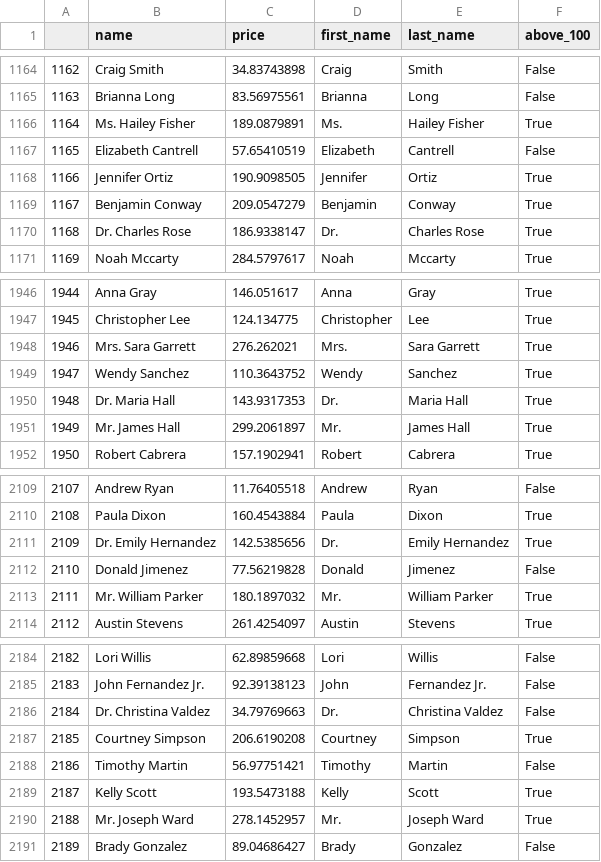
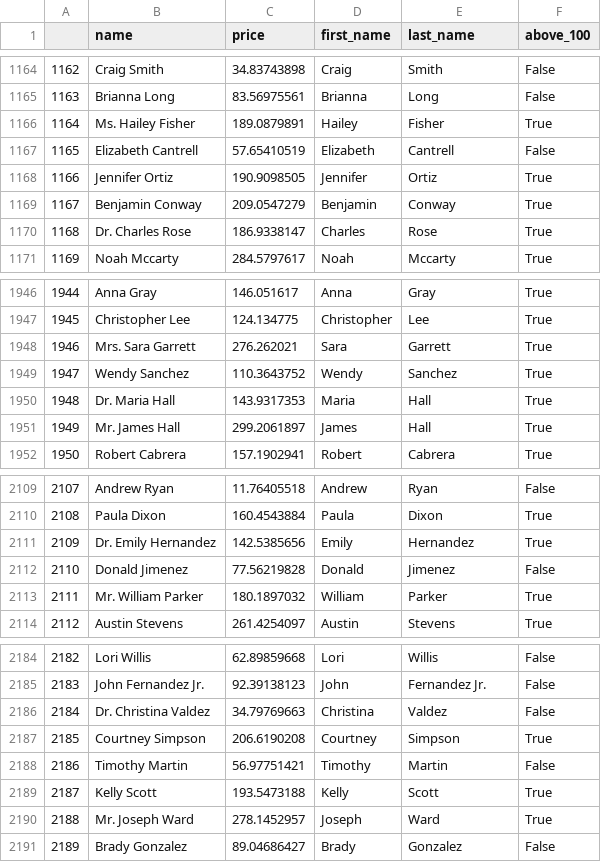
Before and after one commit to weiquanswq/DE_techchallenge, a CSV file: 20220910/processed_dataset1.csv, drawn as a sheet; only a part is shown, gaps mark what is left out; the diff covers the shown part only.

```diff
--- a/20220910/processed_dataset1.csv
+++ b/20220910/processed_dataset1.csv
@@ -1165,3 +1165,3 @@
 1163,Brianna Long,83.56975561,Brianna,Long,False
-1164,Ms. Hailey Fisher,189.0879891,Ms.,Hailey Fisher,True
+1164,Ms. Hailey Fisher,189.0879891,Hailey,Fisher,True
 1165,Elizabeth Cantrell,57.65410519,Elizabeth,Cantrell,False
@@ -1169,3 +1169,3 @@
 1167,Benjamin Conway,209.0547279,Benjamin,Conway,True
-1168,Dr. Charles Rose,186.9338147,Dr.,Charles Rose,True
+1168,Dr. Charles Rose,186.9338147,Charles,Rose,True
 1169,Noah Mccarty,284.5797617,Noah,Mccarty,True
@@ -1947,6 +1947,6 @@
 1945,Christopher Lee,124.134775,Christopher,Lee,True
-1946,Mrs. Sara Garrett,276.262021,Mrs.,Sara Garrett,True
+1946,Mrs. Sara Garrett,276.262021,Sara,Garrett,True
 1947,Wendy Sanchez,110.3643752,Wendy,Sanchez,True
-1948,Dr. Maria Hall,143.9317353,Dr.,Maria Hall,True
-1949,Mr. James Hall,299.2061897,Mr.,James Hall,True
+1948,Dr. Maria Hall,143.9317353,Maria,Hall,True
+1949,Mr. James Hall,299.2061897,James,Hall,True
 1950,Robert Cabrera,157.1902941,Robert,Cabrera,True
@@ -2110,5 +2110,5 @@
 2108,Paula Dixon,160.4543884,Paula,Dixon,True
-2109,Dr. Emily Hernandez,142.5385656,Dr.,Emily Hernandez,True
+2109,Dr. Emily Hernandez,142.5385656,Emily,Hernandez,True
 2110,Donald Jimenez,77.56219828,Donald,Jimenez,False
-2111,Mr. William Parker,180.1897032,Mr.,William Parker,True
+2111,Mr. William Parker,180.1897032,William,Parker,True
 2112,Austin Stevens,261.4254097,Austin,Stevens,True
@@ -2185,3 +2185,3 @@
 2183,John Fernandez Jr.,92.39138123,John,Fernandez Jr.,False
-2184,Dr. Christina Valdez,34.79769663,Dr.,Christina Valdez,False
+2184,Dr. Christina Valdez,34.79769663,Christina,Valdez,False
 2185,Courtney Simpson,206.6190208,Courtney,Simpson,True
@@ -2189,3 +2189,3 @@
 2187,Kelly Scott,193.5473188,Kelly,Scott,True
-2188,Mr. Joseph Ward,278.1452957,Mr.,Joseph Ward,True
+2188,Mr. Joseph Ward,278.1452957,Joseph,Ward,True
 2189,Brady Gonzalez,89.04686427,Brady,Gonzalez,False
```
Also changed, not shown: 178 edited cells elsewhere in this file, 20220910/processed_dataset2.csv, 1 other file.
